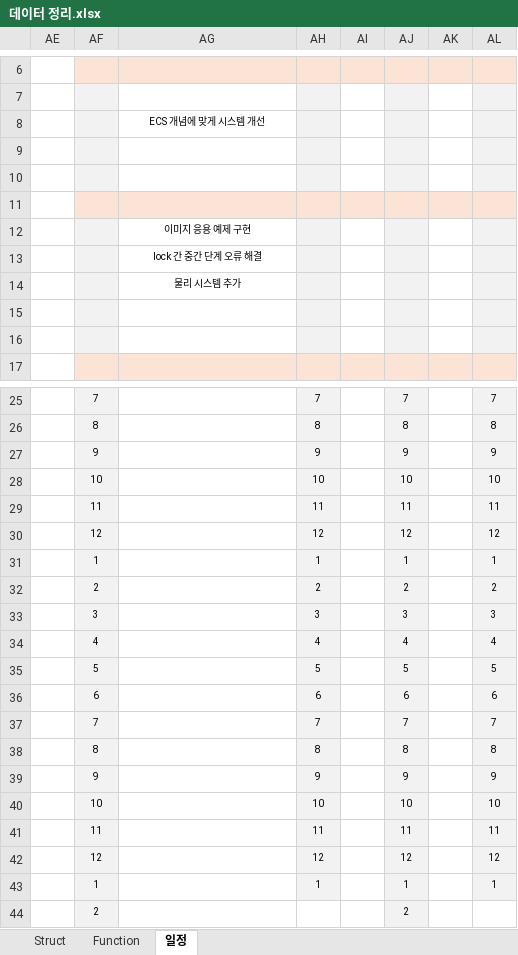
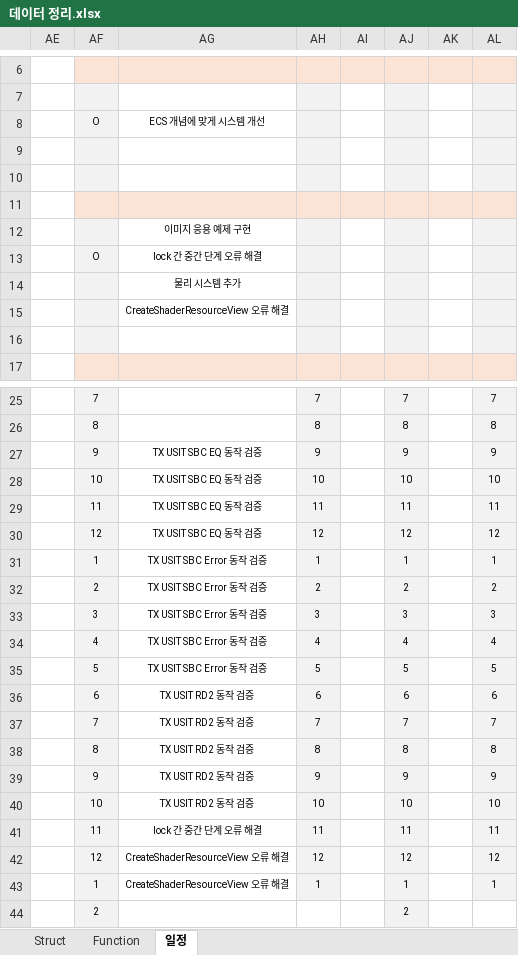
Before and after one commit to kyun1016/DirectX12, an Excel workbook: Doc/데이터 정리.xlsx, sheet 일정, drawn as a sheet; only a part is shown, gaps mark what is left out; values as stored, in another font and other column widths than the file's, no borders; the diff names each change by its address in the sheet, - before the commit and + after, or states it on an @@ line.

Commit message:
CreateShaderResourceView 오류 해결 필요

```diff
--- a/Doc/데이터 정리.xlsx (sheet 일정)
+++ b/Doc/데이터 정리.xlsx (sheet 일정)
-AF8: (empty)
+AF8: O
-AF13: (empty)
+AF13: O
-AG15: (empty)
+AG15: CreateShaderResourceView 오류 해결
-AG27:AG30: (empty)
+AG27:AG30: TX USIT SBC EQ 동작 검증
-AG31:AG35: (empty)
+AG31:AG35: TX USIT SBC Error 동작 검증
-AG36:AG40: (empty)
+AG36:AG40: TX USIT RD2 동작 검증
-AG41: (empty)
+AG41: lock 간 중간 단계 오류 해결
-AG42:AG43: (empty)
+AG42:AG43: CreateShaderResourceView 오류 해결
```
Also changed, not shown: 3 other files.
